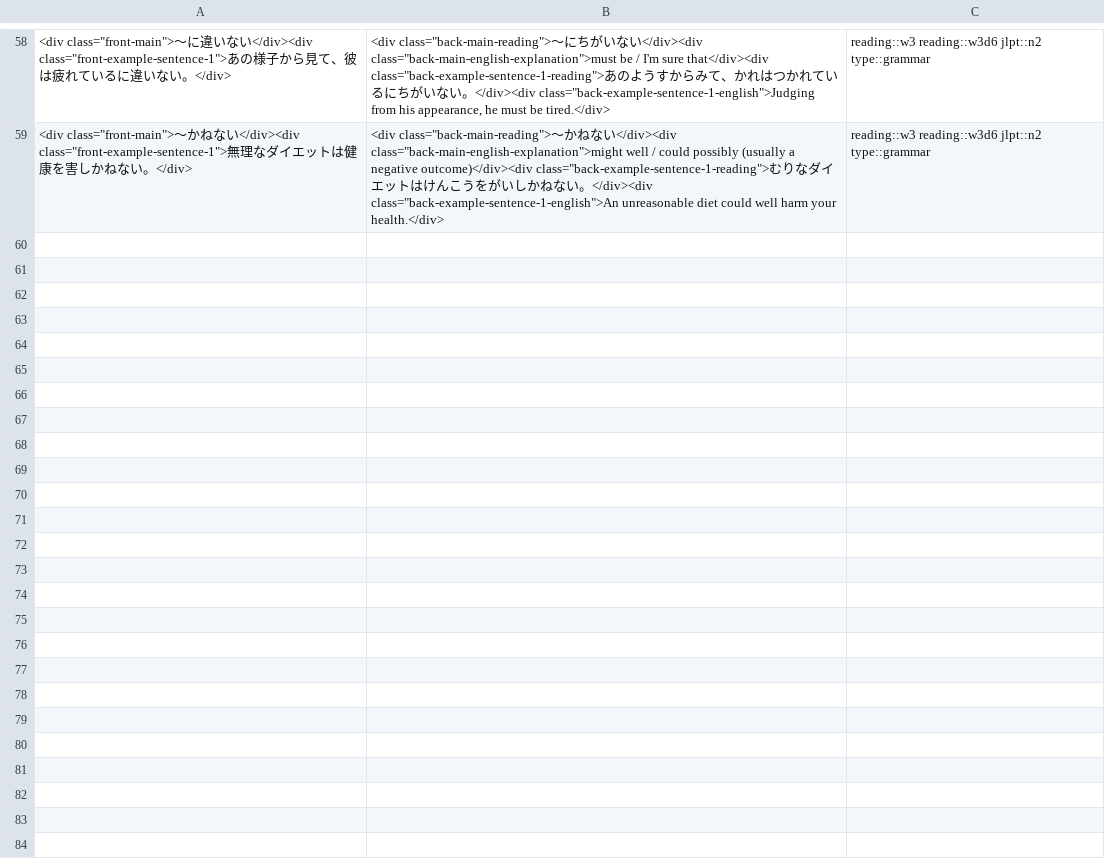
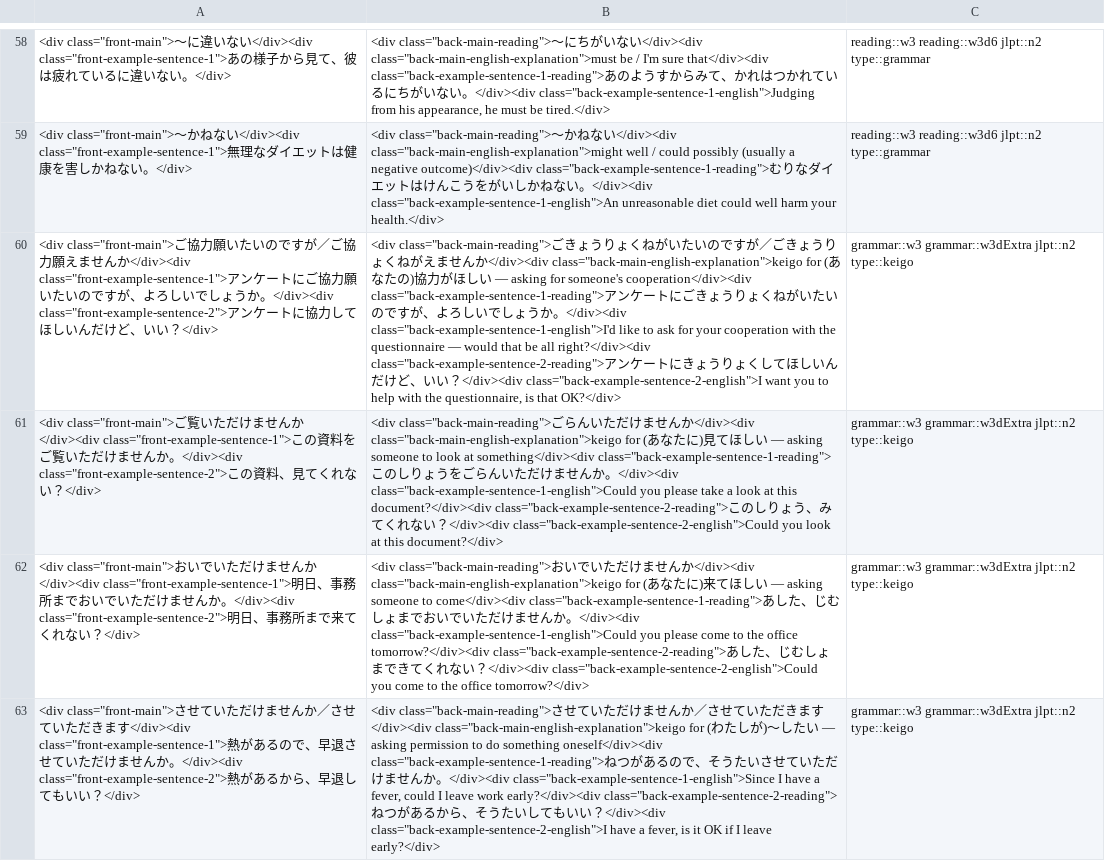
Before and after one commit to ladislav-bartos/laci_japanese_teacher, a TSV file: anki/week3-v3-grammar-usage.tsv, drawn as a sheet; only a part is shown, gaps mark what is left out; the diff names each change by its address in the sheet, - before the commit and + after, or states it on an @@ line.

Commit message:
Add missing Week 3 keigo cards; preserve note GUIDs across regeneration
grammar-w3.md's own "Bonus: 敬語 — お願いする" section (the chapter's closing
page, after Day 7) documents 4 request-keigo patterns that had 0 matching
type::keigo cards in week3-v3-grammar-usage.tsv. Added them (55 → 59 cards),
writing fresh formal/informal example-sentence pairs since the book only
gives bare transformation formulas, same as Week 1's keigo cards needed.

Regenerated all three touched apkgs (week3 grammar-usage, and week1/week3
vocabulary, which had drifted out of guid-sync from an earlier session's
content fixes) so every pre-existing note keeps its original GUID — genanki
otherwise derives guid from field content by default, so any edit to an
existing card's text silently mints a new identity and resets that card's
review history on the next import. Verified via direct sqlite diff against
the previously-committed apkgs: no existing guid was lost in any of the
three files, only the intentionally-added new notes gained one.

Documented the guid-preservation procedure as Step 8a in
specs/anki-tsv-generation-process.md so future regenerations follow it by
default, not just when someone happens to remember.

```diff
--- a/anki/week3-v3-grammar-usage.tsv
+++ b/anki/week3-v3-grammar-usage.tsv
+row 60: <div class="front-main">ご協力願いたいのですが／ご協力願えませんか</div><div class="front-example-sentence-1">アンケートにご協力願いたいのですが、よろしいでしょうか。</div><div class="front-example-sentence-2">アンケートに協力してほしいんだけど、いい？</div> | <div class="back-main-reading">ごきょうりょくねがいたいのですが／ごきょうりょくねがえませんか</div><div class="back-main-english-explanation">keigo for (あなたの)協力がほしい — asking for someone's cooperation</div><div class="back-example-sentence-1-reading">アンケートにごきょうりょくねがいたいのですが、よろしいでしょうか。</div><div class="back-example-sentence-1-english">I'd like to ask for your cooperation with the questionnaire — would that be all right?</div><div class="back-example-sentence-2-reading">アンケートにきょうりょくしてほしいんだけど、いい？</div><div class="back-example-sentence-2-english">I want you to help with the questionnaire, is that OK?</div> | grammar::w3 grammar::w3dExtra jlpt::n2 type::keigo
+row 61: <div class="front-main">ご覧いただけませんか</div><div class="front-example-sentence-1">この資料をご覧いただけませんか。</div><div class="front-example-sentence-2">この資料、見てくれない？</div> | <div class="back-main-reading">ごらんいただけませんか</div><div class="back-main-english-explanation">keigo for (あなたに)見てほしい — asking someone to look at something</div><div class="back-example-sentence-1-reading">このしりょうをごらんいただけませんか。</div><div class="back-example-sentence-1-english">Could you please take a look at this document?</div><div class="back-example-sentence-2-reading">このしりょう、みてくれない？</div><div class="back-example-sentence-2-english">Could you look at this document?</div> | grammar::w3 grammar::w3dExtra jlpt::n2 type::keigo
+row 62: <div class="front-main">おいでいただけませんか</div><div class="front-example-sentence-1">明日、事務所までおいでいただけませんか。</div><div class="front-example-sentence-2">明日、事務所まで来てくれない？</div> | <div class="back-main-reading">おいでいただけませんか</div><div class="back-main-english-explanation">keigo for (あなたに)来てほしい — asking someone to come</div><div class="back-example-sentence-1-reading">あした、じむしょまでおいでいただけませんか。</div><div class="back-example-sentence-1-english">Could you please come to the office tomorrow?</div><div class="back-example-sentence-2-reading">あした、じむしょまできてくれない？</div><div class="back-example-sentence-2-english">Could you come to the office tomorrow?</div> | grammar::w3 grammar::w3dExtra jlpt::n2 type::keigo
+row 63: <div class="front-main">させていただけませんか／させていただきます</div><div class="front-example-sentence-1">熱があるので、早退させていただけませんか。</div><div class="front-example-sentence-2">熱があるから、早退してもいい？</div> | <div class="back-main-reading">させていただけませんか／させていただきます</div><div class="back-main-english-explanation">keigo for (わたしが)〜したい — asking permission to do something oneself</div><div class="back-example-sentence-1-reading">ねつがあるので、そうたいさせていただけませんか。</div><div class="back-example-sentence-1-english">Since I have a fever, could I leave work early?</div><div class="back-example-sentence-2-reading">ねつがあるから、そうたいしてもいい？</div><div class="back-example-sentence-2-english">I have a fever, is it OK if I leave early?</div> | grammar::w3 grammar::w3dExtra jlpt::n2 type::keigo
```
Also changed, not shown: 5 other files.
